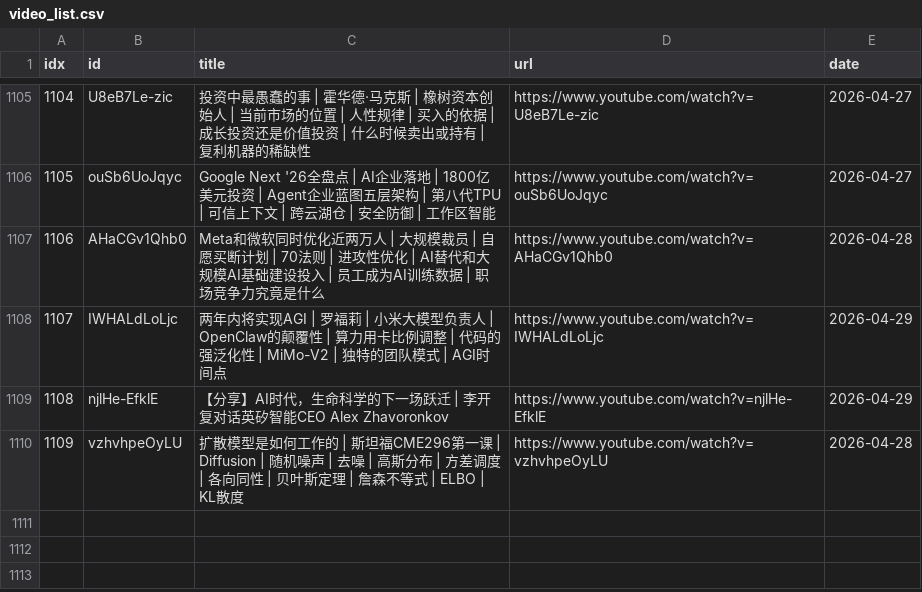
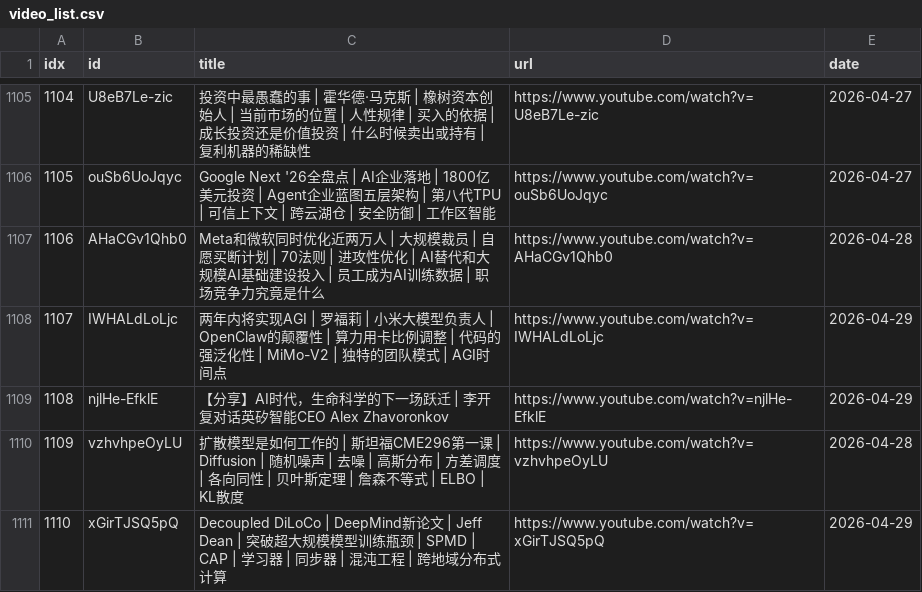
Before and after one commit to sumsjp/BestPartners, a CSV file: src/video_list.csv, drawn as a sheet; only a part is shown, gaps mark what is left out; the diff names each change by its address in the sheet, - before the commit and + after, or states it on an @@ line.

```diff
--- a/src/video_list.csv
+++ b/src/video_list.csv
+row 1111: 1110 | xGirTJSQ5pQ | Decoupled DiLoCo | DeepMind新论文 | Jeff Dean | 突破超大规模模型训练瓶颈 | SPMD | CAP | 学习器 | 同步器 | 混沌工程 | 跨地域分布式计算 | https://www.youtube.com/watch?v=xGirTJSQ5pQ | 2026-04-29
```
Also changed, not shown: 5 other files.
